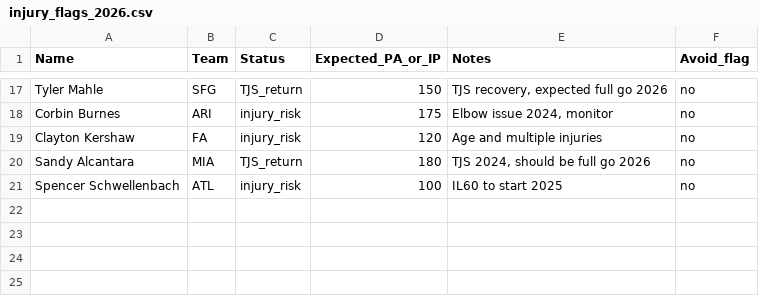
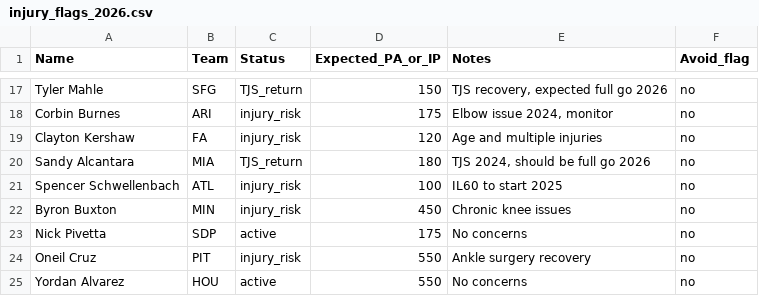
Before and after one commit to sfgray26/CBB_Betting, a CSV file: data/projections/injury_flags_2026.csv, drawn as a sheet; only a part is shown, gaps mark what is left out; the diff names each change by its address in the sheet, - before the commit and + after, or states it on an @@ line.

```diff
--- a/data/projections/injury_flags_2026.csv
+++ b/data/projections/injury_flags_2026.csv
+row 22: Byron Buxton | MIN | injury_risk | 450 | Chronic knee issues | no
+row 23: Nick Pivetta | SDP | active | 175 | No concerns | no
+row 24: Oneil Cruz | PIT | injury_risk | 550 | Ankle surgery recovery | no
+row 25: Yordan Alvarez | HOU | active | 550 | No concerns | no
```
Also changed, not shown: data/projections/position_eligibility_2026.csv, 11 other files.
